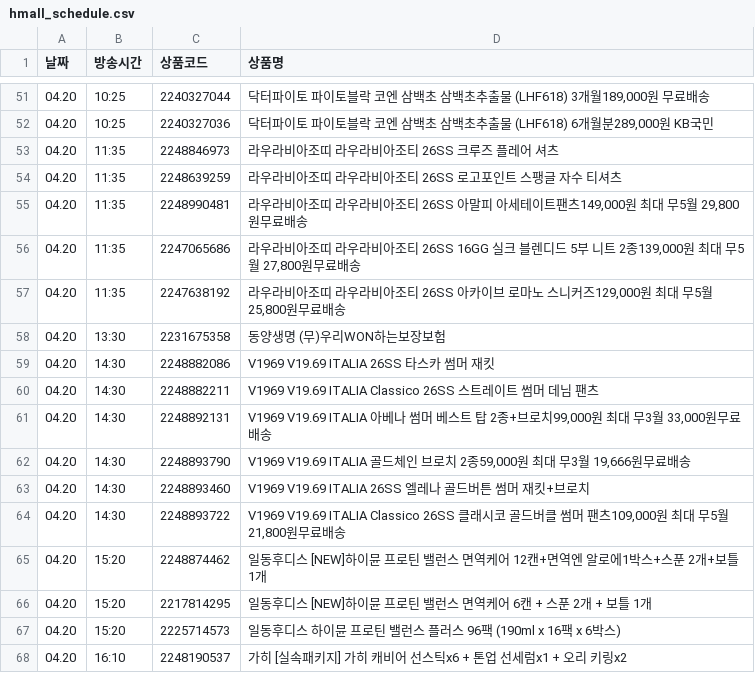
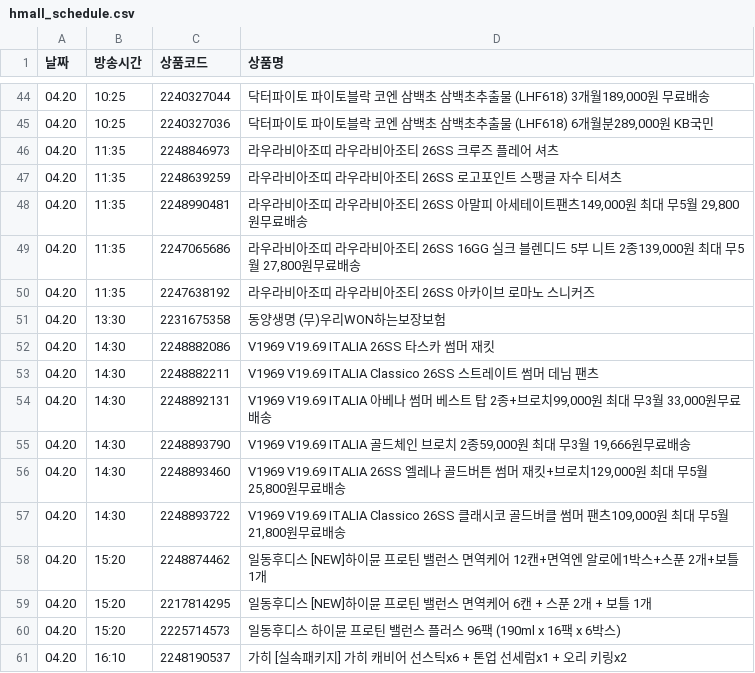
Before and after one commit to poodingcake-hue/HYUNDAICRAWLING, a CSV file: hmall_schedule.csv, drawn as a sheet; only a part is shown, gaps mark what is left out; the diff covers the shown part only.

```diff
--- a/hmall_schedule.csv
+++ b/hmall_schedule.csv
@@ -56,3 +49,3 @@
 04.20,11:35,2247065686,"라우라비아조띠 라우라비아조티 26SS 16GG 실크 블렌디드 5부 니트 2종139,000원 최대 무5월 27,800원무료배송"
-04.20,11:35,2247638192,"라우라비아조띠 라우라비아조티 26SS 아카이브 로마노 스니커즈129,000원 최대 무5월 25,800원무료배송"
+04.20,11:35,2247638192,라우라비아조띠 라우라비아조티 26SS 아카이브 로마노 스니커즈
 04.20,13:30,2231675358,동양생명 (무)우리WON하는보장보험
@@ -62,3 +55,3 @@
 04.20,14:30,2248893790,"V1969 V19.69 ITALIA 골드체인 브로치 2종59,000원 최대 무3월 19,666원무료배송"
-04.20,14:30,2248893460,V1969 V19.69 ITALIA 26SS 엘레나 골드버튼 썸머 재킷+브로치
+04.20,14:30,2248893460,"V1969 V19.69 ITALIA 26SS 엘레나 골드버튼 썸머 재킷+브로치129,000원 최대 무5월 25,800원무료배송"
 04.20,14:30,2248893722,"V1969 V19.69 ITALIA Classico 26SS 클래시코 골드버클 썸머 팬츠109,000원 최대 무5월 21,800원무료배송"
```
Also changed, not shown: 19 removed rows and 1 edited cell elsewhere in this file.
